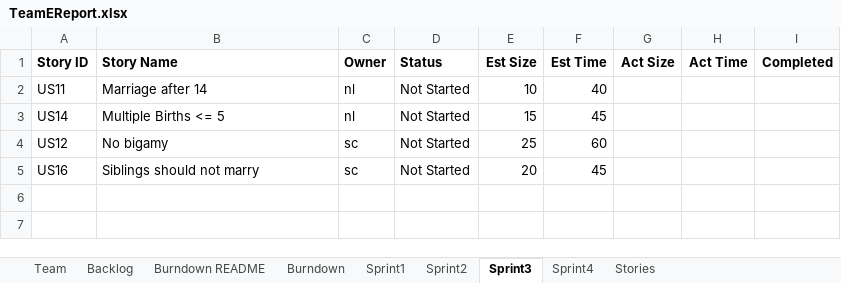
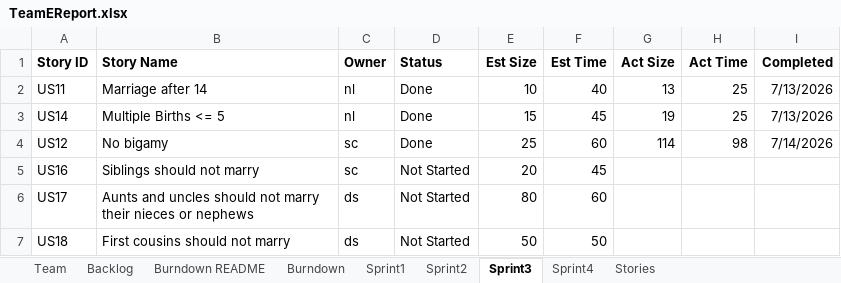
Before and after one commit to choudhs2/cs555tmE2026Summer, an Excel workbook: Sprint_Report/TeamEReport.xlsx, sheet Sprint3, drawn as a sheet; values as stored, in another font and other column widths than the file's, no borders; charts and pictures not drawn; the diff names each change by its address in the sheet, - before the commit and + after, or states it on an @@ line.

Commit message:
Team Report update

```diff
--- a/Sprint_Report/TeamEReport.xlsx (sheet Sprint3)
+++ b/Sprint_Report/TeamEReport.xlsx (sheet Sprint3)
-D2:D4 (Status): Not Started
+D2:D4 (Status): Done
-G2 (Act Size): (empty)
+G2 (Act Size): 13
-H2:H3 (Act Time): (empty)
+H2:H3 (Act Time): 25
-I2:I3 (Completed): (empty)
+I2:I3 (Completed): 7/13/2026
-G3 (Act Size): (empty)
+G3 (Act Size): 19
-G4 (Act Size): (empty)
+G4 (Act Size): 114
-H4 (Act Time): (empty)
+H4 (Act Time): 98
-I4 (Completed): (empty)
+I4 (Completed): 7/14/2026
+row 6: US17 | Aunts and uncles should not marry their nieces or nephews | ds | Not Started | 80 | 60
+row 7: US18 | First cousins should not marry | ds | Not Started | 50 | 50
```
Also changed, not shown: sheet Backlog, charts or pictures.
